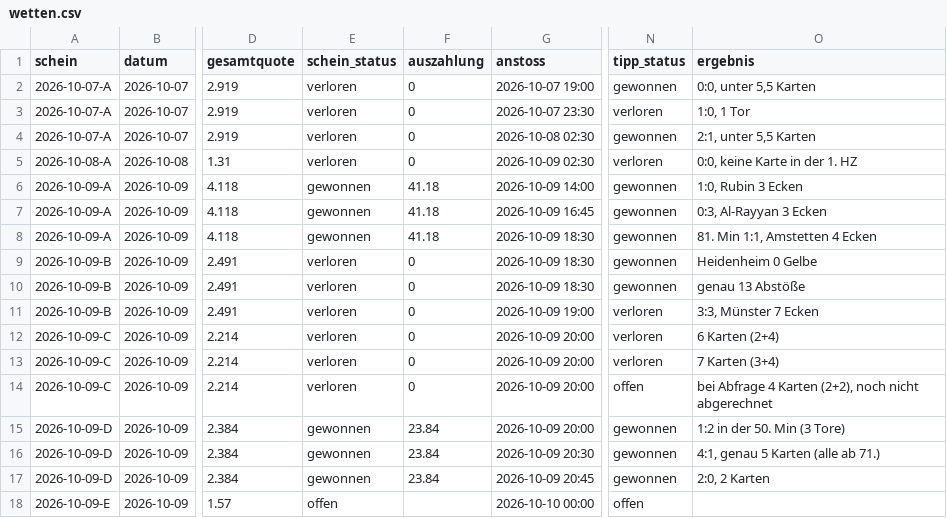
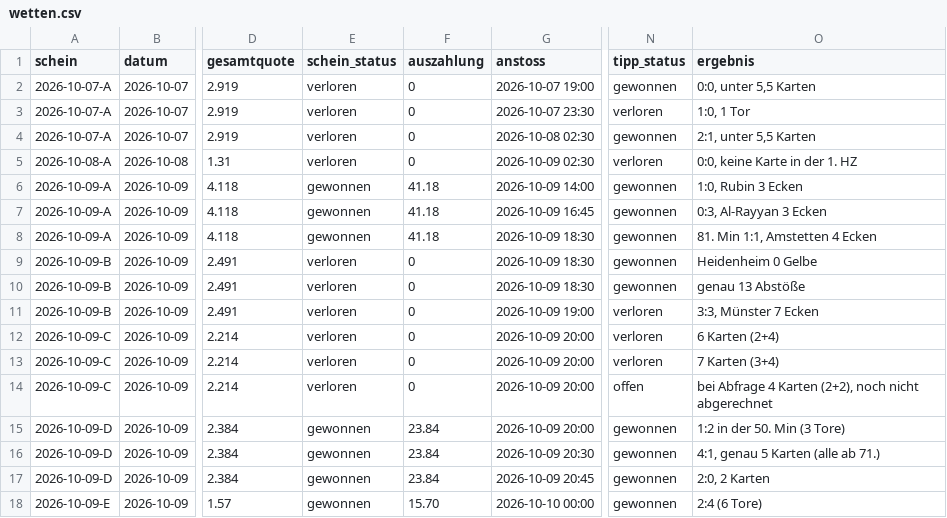
Before and after one commit to peatxxxx-star/trend-scanner, a CSV file: wetten.csv, drawn as a sheet; only a part is shown, gaps mark what is left out; the diff names each change by its address in the sheet, - before the commit and + after, or states it on an @@ line.

```diff
--- a/wetten.csv
+++ b/wetten.csv
-E18 (schein_status): offen
+E18 (schein_status): gewonnen
-F18 (auszahlung): (empty)
+F18 (auszahlung): 15.70
-N18 (tipp_status): offen
+N18 (tipp_status): gewonnen
-O18 (ergebnis): (empty)
+O18 (ergebnis): 2:4 (6 Tore)
```
